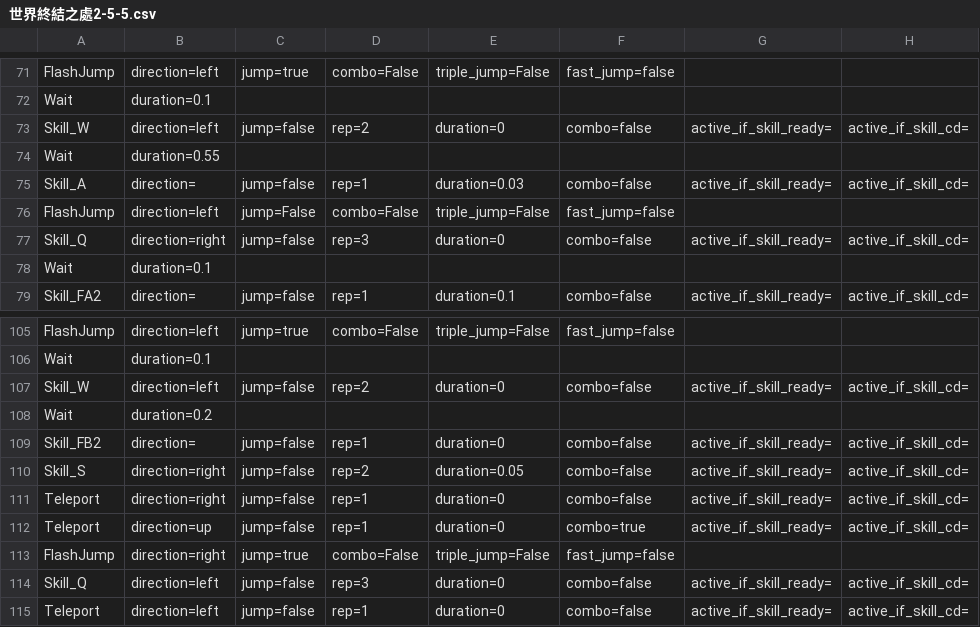
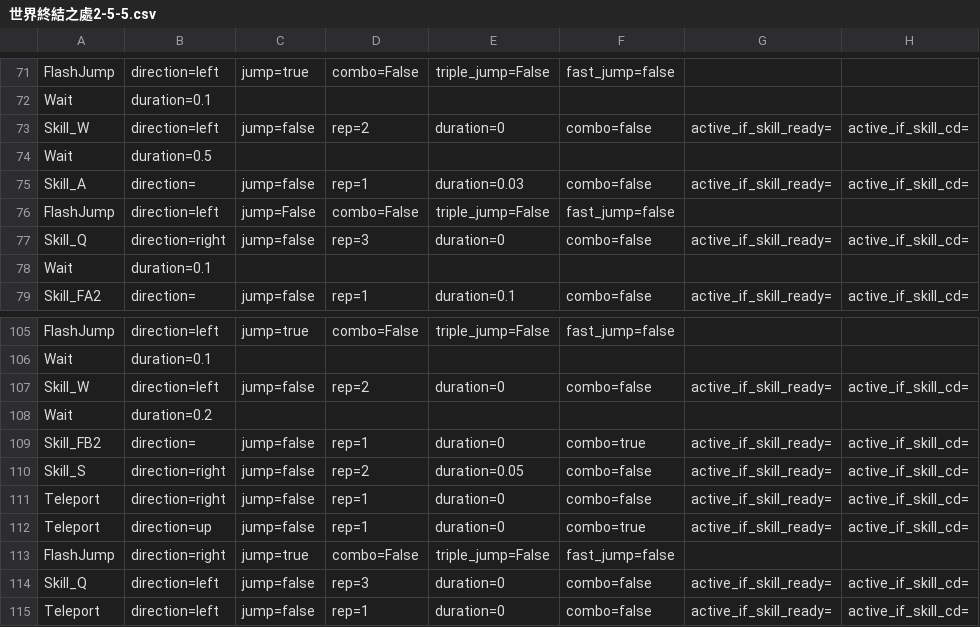
Before and after one commit to wilson0710/auto-maple, a CSV file: new_resources/routines/zero/世界終結之處2-5-5.csv, drawn as a sheet; only a part is shown, gaps mark what is left out; the diff names each change by its address in the sheet, - before the commit and + after, or states it on an @@ line.

Commit message:
update zero

```diff
--- a/new_resources/routines/zero/世界終結之處2-5-5.csv
+++ b/new_resources/routines/zero/世界終結之處2-5-5.csv
-B74: duration=0.55
+B74: duration=0.5
-F109: combo=false
+F109: combo=true
```
